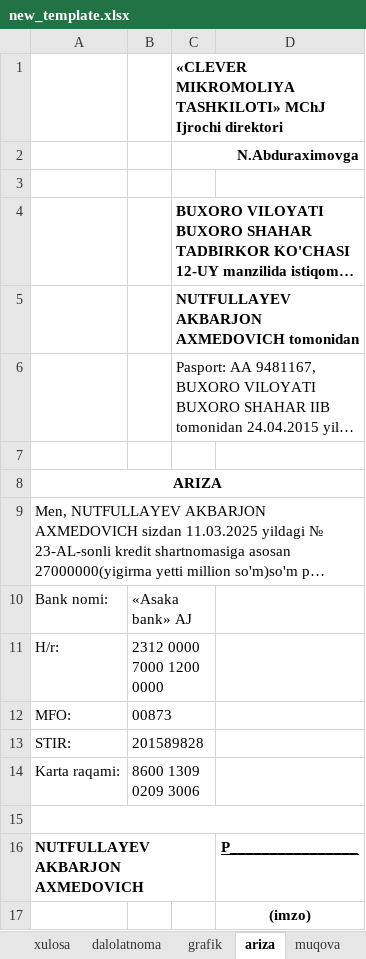
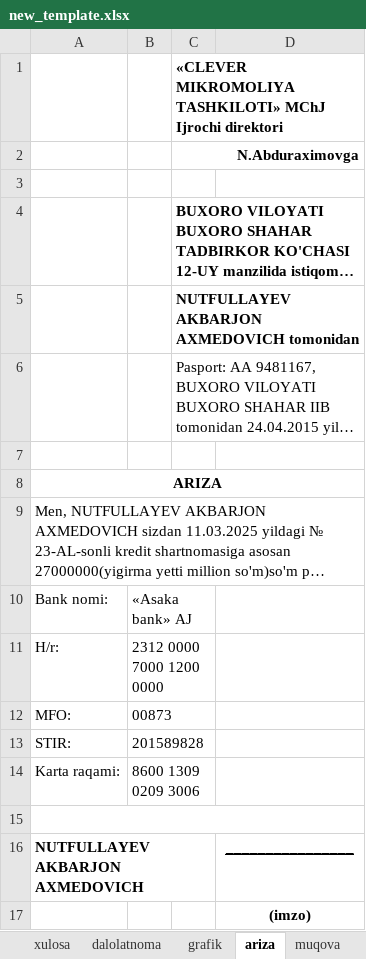
Before and after one commit to khurshid28/payup, an Excel workbook: media/new_template.xlsx, sheet ariza, drawn as a sheet; long unchanged cells end in …; values as stored, in another font and other column widths than the file's, no borders; the diff names each change by its address in the sheet, - before the commit and + after, or states it on an @@ line.

```diff
--- a/media/new_template.xlsx (sheet ariza)
+++ b/media/new_template.xlsx (sheet ariza)
-D16: P________________
+D16: ________________
```
Also changed, not shown: 4 other files.
